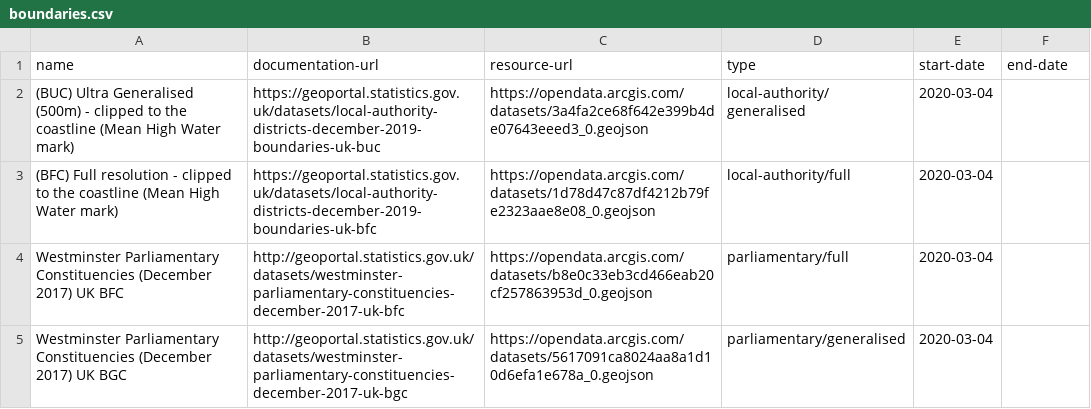
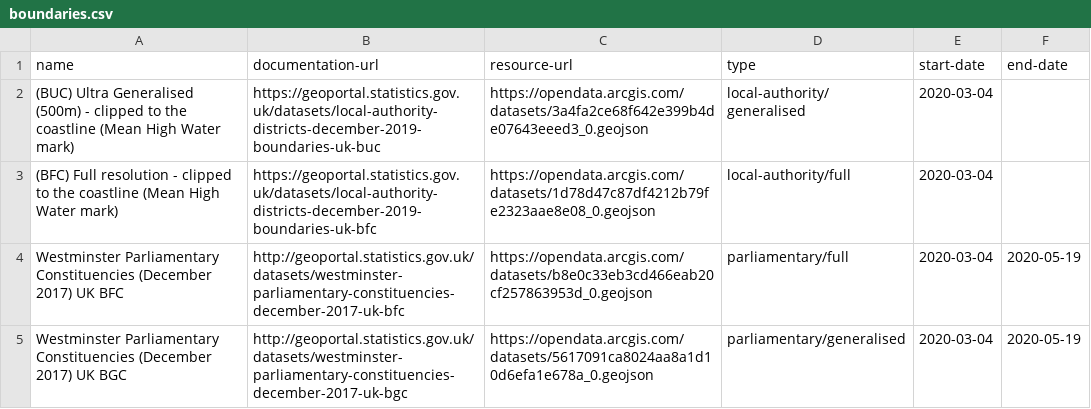
Before and after one commit to digital-land-attic/boundary-collection, a CSV file: dataset/boundaries.csv, drawn as a sheet.

Commit message:
Gave broken parliamentary links an end-date

```diff
--- a/dataset/boundaries.csv
+++ b/dataset/boundaries.csv
@@ -3,3 +3,3 @@ name,documentation-url,resource-url,type,start-date,end-date
 (BFC) Full resolution - clipped to the coastline (Mean High Water mark),https://geoportal.statistics.gov.uk/datasets/local-authority-districts-december-2019-boundaries-uk-bfc,https://opendata.arcgis.com/datasets/1d78d47c87df4212b79fe2323aae8e08_0.geojson,local-authority/full,2020-03-04,
-Westminster Parliamentary Constituencies (December 2017) UK BFC,http://geoportal.statistics.gov.uk/datasets/westminster-parliamentary-constituencies-december-2017-uk-bfc,https://opendata.arcgis.com/datasets/b8e0c33eb3cd466eab20cf257863953d_0.geojson,parliamentary/full,2020-03-04,
-Westminster Parliamentary Constituencies (December 2017) UK BGC,http://geoportal.statistics.gov.uk/datasets/westminster-parliamentary-constituencies-december-2017-uk-bgc,https://opendata.arcgis.com/datasets/5617091ca8024aa8a1d10d6efa1e678a_0.geojson,parliamentary/generalised,2020-03-04,
+Westminster Parliamentary Constituencies (December 2017) UK BFC,http://geoportal.statistics.gov.uk/datasets/westminster-parliamentary-constituencies-december-2017-uk-bfc,https://opendata.arcgis.com/datasets/b8e0c33eb3cd466eab20cf257863953d_0.geojson,parliamentary/full,2020-03-04,2020-05-19
+Westminster Parliamentary Constituencies (December 2017) UK BGC,http://geoportal.statistics.gov.uk/datasets/westminster-parliamentary-constituencies-december-2017-uk-bgc,https://opendata.arcgis.com/datasets/5617091ca8024aa8a1d10d6efa1e678a_0.geojson,parliamentary/generalised,2020-03-04,2020-05-19
```
Also changed, not shown: 1 other file.
